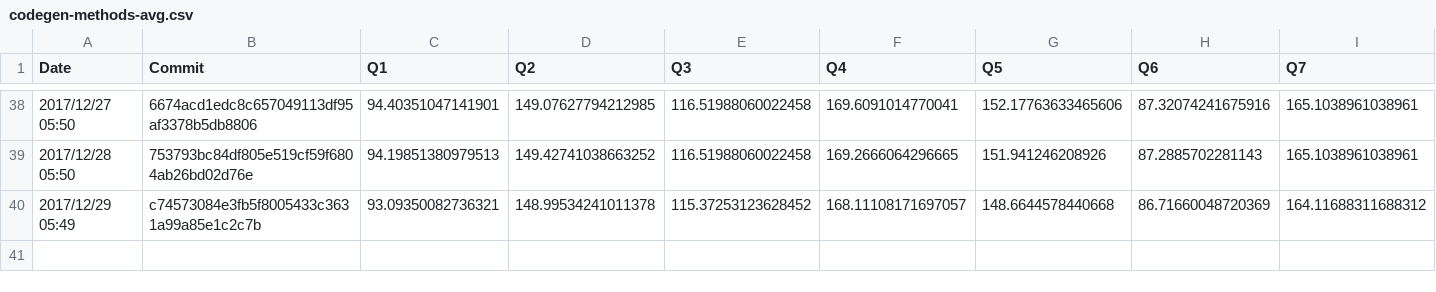
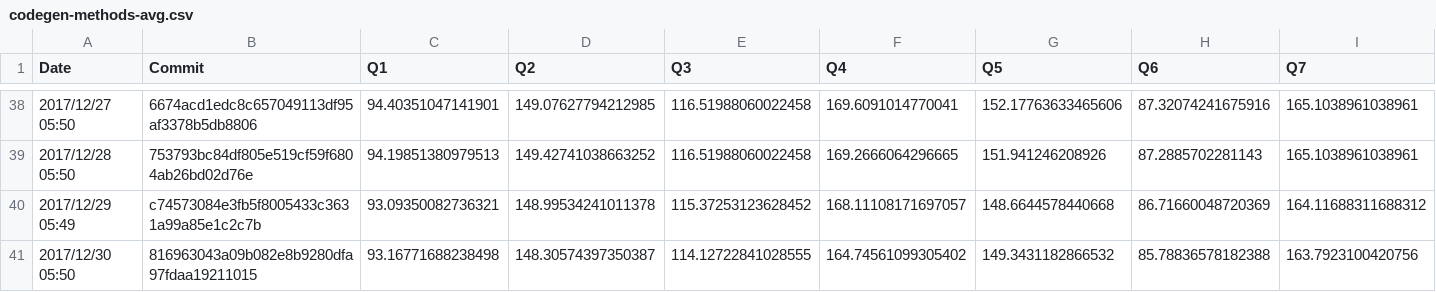
Before and after one commit to maropu/spark-tpcds-datagen, a CSV file: reports/metrics/codegen-methods-avg.csv, drawn as a sheet; only a part is shown, gaps mark what is left out; rows hold the shown columns only; the diff names each change by its address in the sheet, - before the commit and + after, or states it on an @@ line.

Commit message:
[AUTOMATICALLY GENERATED] Update TPCDS reports in 2017/12/30 05:50

```diff
--- a/reports/metrics/codegen-methods-avg.csv
+++ b/reports/metrics/codegen-methods-avg.csv
+row 41: 2017/12/30 05:50 | 816963043a09b082e8b9280dfa97fdaa19211015 | 93.16771688238498 | 148.30574397350387 | 114.12722841028555 | 164.74561099305402 | 149.3431182866532 | 85.78836578182388 | 163.7923100420756
```
Also changed, not shown: reports/metrics/codegen-classes-avg.csv, reports/metrics/codegen-classes-max.csv, 3 other files.
